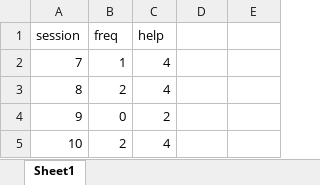
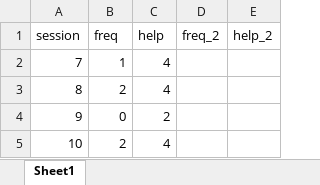
Before and after one commit to Jim-Wright90/participant_1_data, an Excel workbook: data/KAHI_strategy.xlsx, sheet Sheet1, drawn as a sheet; values as stored, in another font and other column widths than the file's, no borders; the diff names each change by its address in the sheet, - before the commit and + after, or states it on an @@ line.

Commit message:
tabs added for reminders strategy to be measured sessions 11-13

```diff
--- a/data/KAHI_strategy.xlsx (sheet Sheet1)
+++ b/data/KAHI_strategy.xlsx (sheet Sheet1)
-D1: (empty)
+D1: freq_2
-E1: (empty)
+E1: help_2
```
Also changed, not shown: 2 other files.
